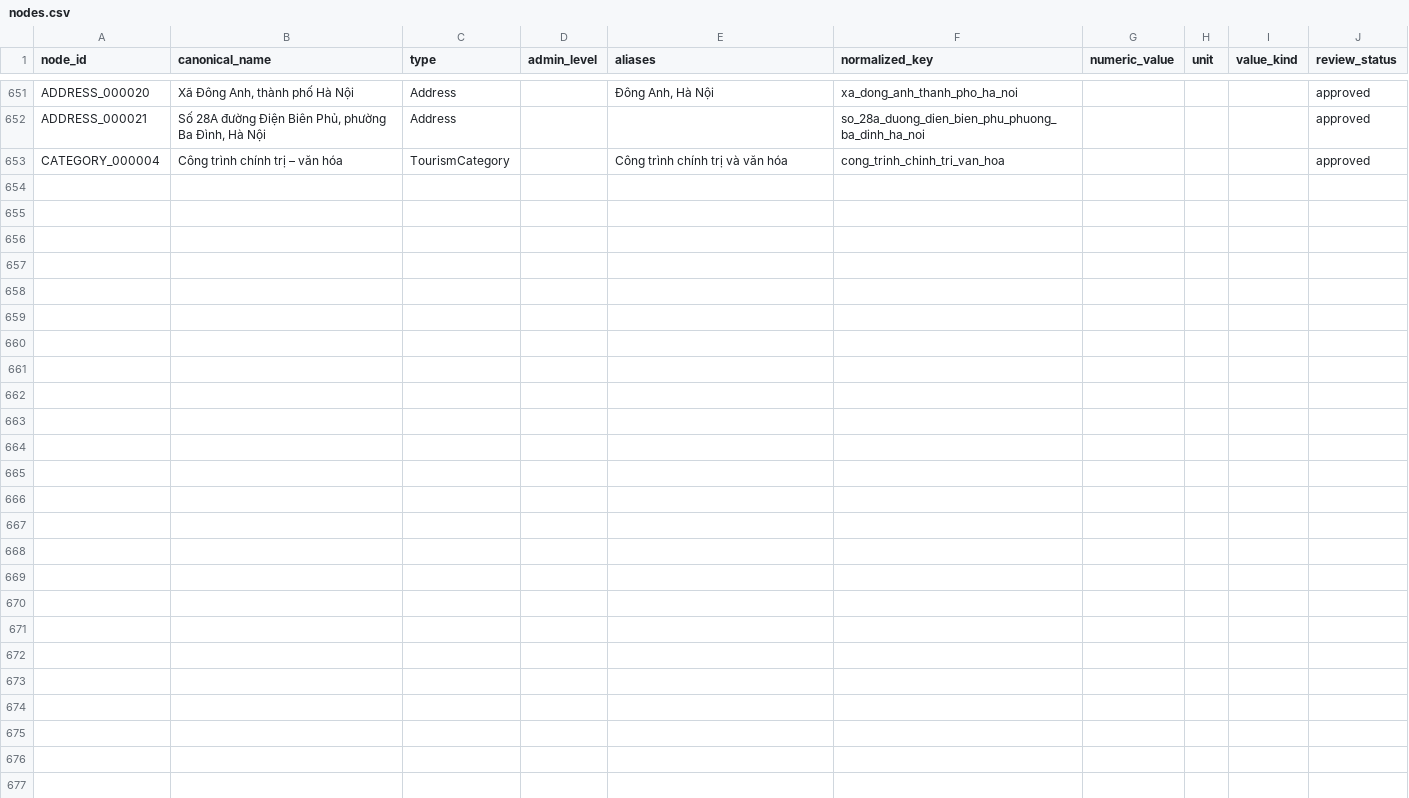
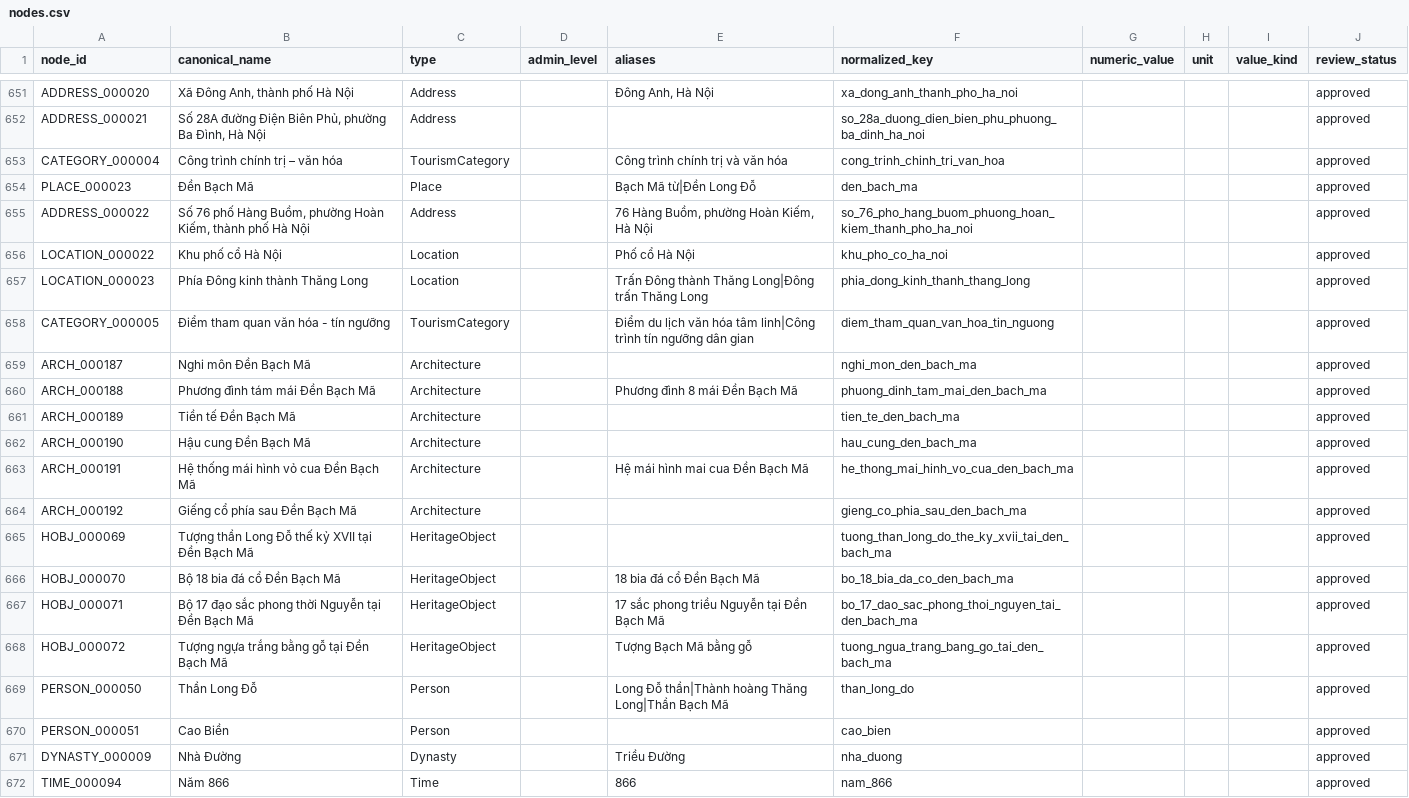
Before and after one commit to doantien03/hanoiqa-gretriever, a CSV file: dataset/hanoiqa/master/nodes.csv, drawn as a sheet; only a part is shown, gaps mark what is left out; the diff covers the shown part only.

Commit message:
data: thêm địa danh Đền Bạch Mã

```diff
--- a/dataset/hanoiqa/master/nodes.csv
+++ b/dataset/hanoiqa/master/nodes.csv
@@ -653 +653,20 @@ ADDRESS_000021,"Số 28A đường Điện Biên Phủ, phường Ba Đình, Hà
 CATEGORY_000004,Công trình chính trị – văn hóa,TourismCategory,,Công trình chính trị và văn hóa,cong_trinh_chinh_tri_van_hoa,,,,approved
+PLACE_000023,Đền Bạch Mã,Place,,Bạch Mã từ|Đền Long Đỗ,den_bach_ma,,,,approved
+ADDRESS_000022,"Số 76 phố Hàng Buồm, phường Hoàn Kiếm, thành phố Hà Nội",Address,,"76 Hàng Buồm, phường Hoàn Kiếm, Hà Nội",so_76_pho_hang_buom_phuong_hoan_kiem_thanh_pho_ha_noi,,,,approved
+LOCATION_000022,Khu phố cổ Hà Nội,Location,,Phố cổ Hà Nội,khu_pho_co_ha_noi,,,,approved
+LOCATION_000023,Phía Đông kinh thành Thăng Long,Location,,Trấn Đông thành Thăng Long|Đông trấn Thăng Long,phia_dong_kinh_thanh_thang_long,,,,approved
+CATEGORY_000005,Điểm tham quan văn hóa - tín ngưỡng,TourismCategory,,Điểm du lịch văn hóa tâm linh|Công trình tín ngưỡng dân gian,diem_tham_quan_van_hoa_tin_nguong,,,,approved
+ARCH_000187,Nghi môn Đền Bạch Mã,Architecture,,,nghi_mon_den_bach_ma,,,,approved
+ARCH_000188,Phương đình tám mái Đền Bạch Mã,Architecture,,Phương đình 8 mái Đền Bạch Mã,phuong_dinh_tam_mai_den_bach_ma,,,,approved
+ARCH_000189,Tiền tế Đền Bạch Mã,Architecture,,,tien_te_den_bach_ma,,,,approved
+ARCH_000190,Hậu cung Đền Bạch Mã,Architecture,,,hau_cung_den_bach_ma,,,,approved
+ARCH_000191,Hệ thống mái hình vỏ cua Đền Bạch Mã,Architecture,,Hệ mái hình mai cua Đền Bạch Mã,he_thong_mai_hinh_vo_cua_den_bach_ma,,,,approved
+ARCH_000192,Giếng cổ phía sau Đền Bạch Mã,Architecture,,,gieng_co_phia_sau_den_bach_ma,,,,approved
+HOBJ_000069,Tượng thần Long Đỗ thế kỷ XVII tại Đền Bạch Mã,HeritageObject,,,tuong_than_long_do_the_ky_xvii_tai_den_bach_ma,,,,approved
+HOBJ_000070,Bộ 18 bia đá cổ Đền Bạch Mã,HeritageObject,,18 bia đá cổ Đền Bạch Mã,bo_18_bia_da_co_den_bach_ma,,,,approved
+HOBJ_000071,Bộ 17 đạo sắc phong thời Nguyễn tại Đền Bạch Mã,HeritageObject,,17 sắc phong triều Nguyễn tại Đền Bạch Mã,bo_17_dao_sac_phong_thoi_nguyen_tai_den_bach_ma,,,,approved
+HOBJ_000072,Tượng ngựa trắng bằng gỗ tại Đền Bạch Mã,HeritageObject,,Tượng Bạch Mã bằng gỗ,tuong_ngua_trang_bang_go_tai_den_bach_ma,,,,approved
+PERSON_000050,Thần Long Đỗ,Person,,Long Đỗ thần|Thành hoàng Thăng Long|Thần Bạch Mã,than_long_do,,,,approved
+PERSON_000051,Cao Biền,Person,,,cao_bien,,,,approved
+DYNASTY_000009,Nhà Đường,Dynasty,,Triều Đường,nha_duong,,,,approved
+TIME_000094,Năm 866,Time,,866,nam_866,,,,approved
```
Also changed, not shown: 11 added rows elsewhere in this file, dataset/hanoiqa/master/edges.csv, dataset/hanoiqa/master/evidence.csv, 10 other files.
